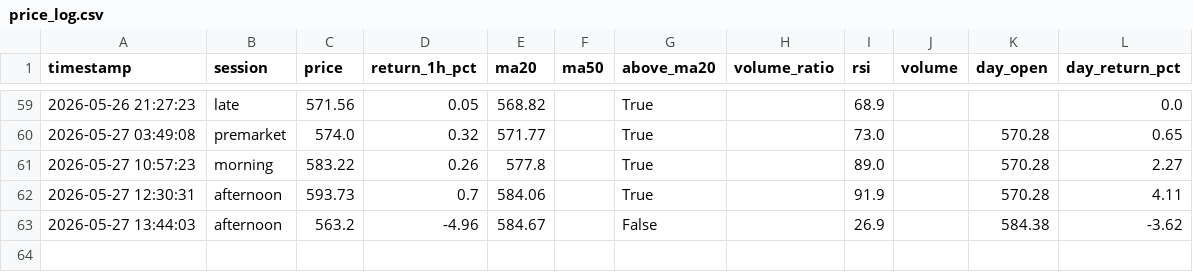
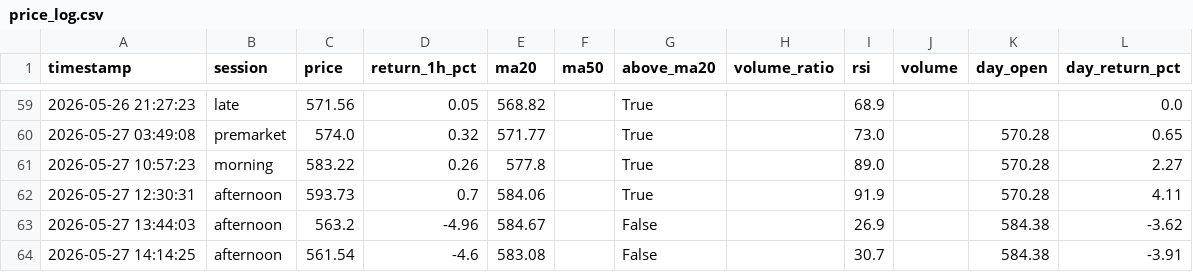
Before and after one commit to mrpink970/sector-research-system, a CSV file: data/ttp/price_log.csv, drawn as a sheet; only a part is shown, gaps mark what is left out.

```diff
--- a/data/ttp/price_log.csv
+++ b/data/ttp/price_log.csv
@@ -63 +63,2 @@ timestamp,session,price,return_1h_pct,ma20,ma50,above_ma20,volume_ratio,rsi,volu
 2026-05-27 13:44:03,afternoon,563.2,-4.96,584.67,,False,,26.9,,584.38,-3.62
+2026-05-27 14:14:25,afternoon,561.54,-4.6,583.08,,False,,30.7,,584.38,-3.91
```
Also changed, not shown: data/ttp/signals.csv.
